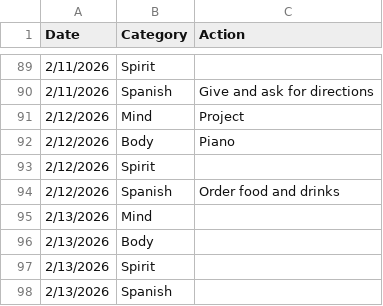
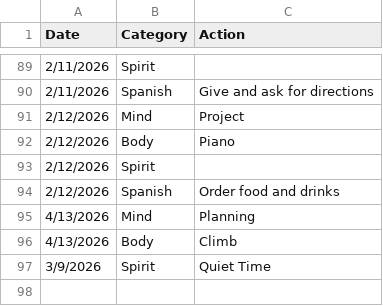
Before and after one commit to theOrangeBlur/What_Is_Emmet_Up_To, a CSV file: Discipline/log.csv, drawn as a sheet; only a part is shown, gaps mark what is left out.

```diff
--- a/Discipline/log.csv
+++ b/Discipline/log.csv
@@ -94,5 +94,4 @@ Date,Category,Action
 2/12/2026,Spanish,Order food and drinks
-2/13/2026,Mind,
-2/13/2026,Body,
-2/13/2026,Spirit,
-2/13/2026,Spanish,
+4/13/2026,Mind,Planning
+4/13/2026,Body,Climb
+3/9/2026,Spirit,Quiet Time
```
